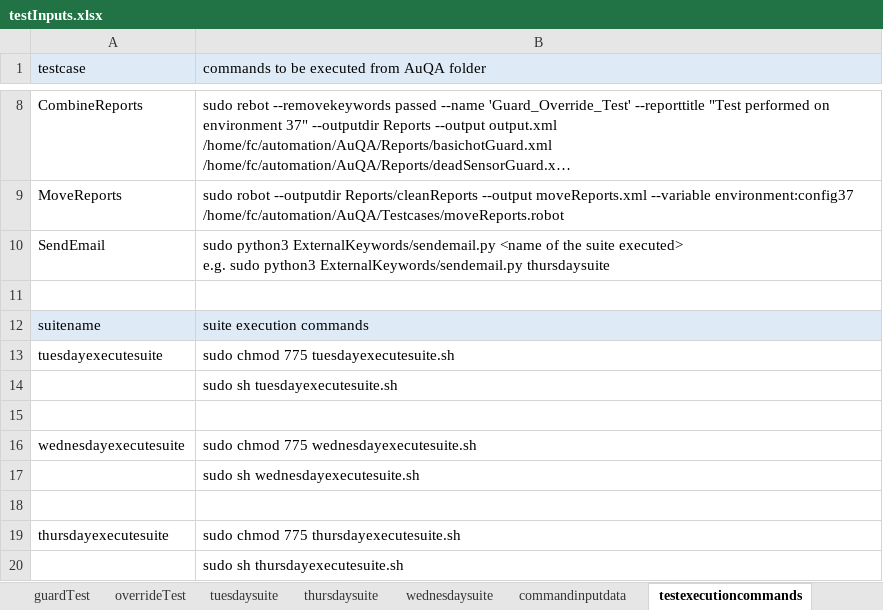
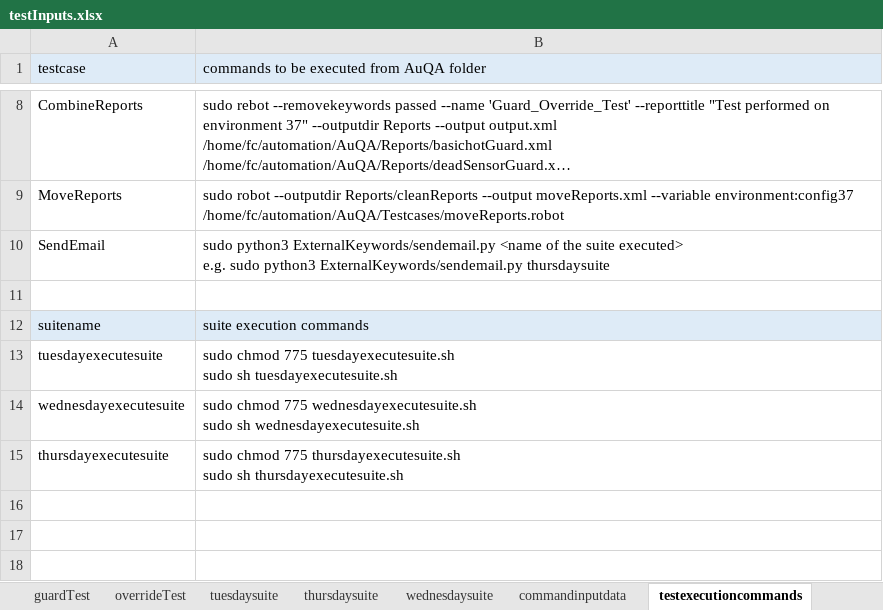
Before and after one commit to ananiac/AuQA, an Excel workbook: Inputs/testInputs.xlsx, sheet testexecutioncommands, drawn as a sheet; only a part is shown, gaps mark what is left out; long unchanged cells end in …; values as stored, in another font and other column widths than the file's, no borders; removed rows and columns are numbered as before the commit, all else as after; ↵ is a line break in a cell; the diff names each change by its address in the sheet, - before the commit and + after, or states it on an @@ line.

Commit message:
AUQA-81_addExcelSheet9

```diff
--- a/Inputs/testInputs.xlsx (sheet testexecutioncommands)
+++ b/Inputs/testInputs.xlsx (sheet testexecutioncommands)
-B13: …775 tuesdayexecutesuite.sh
+B13: …775 tuesdayexecutesuite.sh ↵ sudo sh tuesdayexecutesuite.sh
-row 14:  | sudo sh tuesdayexecutesuite.sh
-row 15: (empty)
-B14: …775 wednesdayexecutesuite.sh
+B14: …775 wednesdayexecutesuite.sh ↵ sudo sh wednesdayexecutesuite.sh
-row 17:  | sudo sh wednesdayexecutesuite.sh
-row 18: (empty)
-B15: …775 thursdayexecutesuite.sh
+B15: …775 thursdayexecutesuite.sh ↵ sudo sh thursdayexecutesuite.sh
-row 20:  | sudo sh thursdayexecutesuite.sh
```
